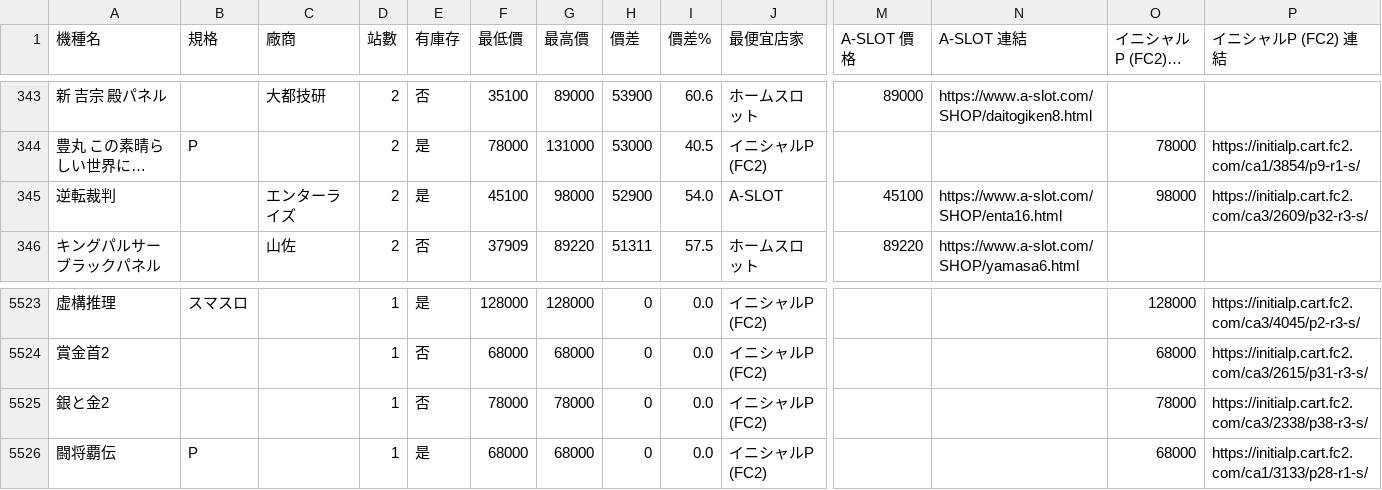
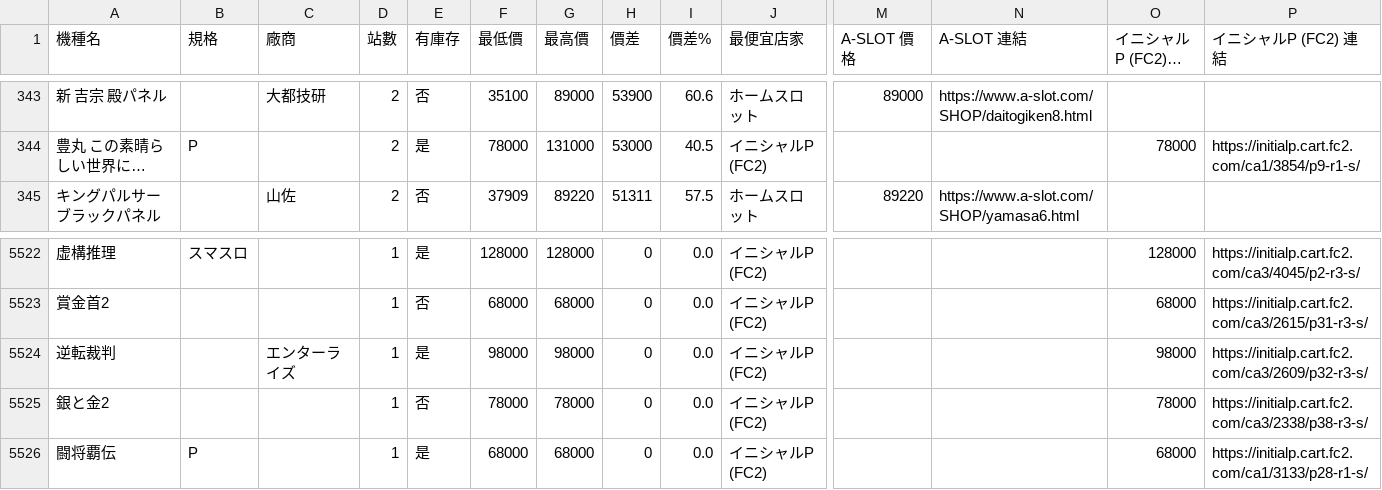
Before and after one commit to z870017/slot-price-watch, a CSV file: docs/prices.csv, drawn as a sheet; only a part is shown, gaps mark what is left out; long unchanged cells end in …; removed rows and columns are numbered as before the commit, all else as after; rows hold the shown columns only; the diff names each change by its address in the sheet, - before the commit and + after, or states it on an @@ line.

```diff
--- a/docs/prices.csv
+++ b/docs/prices.csv
-row 345: 逆転裁判 |  | エンターライズ | 2 | 是 | 45100 | 98000 | 52900 | 54.0 | A-SLOT | 45100 | https://www.a-slot.com/SHOP/enta16.html | 98000 | https://initialp.cart.fc2.com/ca3/2609/p32-r3-s/
+row 5524: 逆転裁判 |  | エンターライズ | 1 | 是 | 98000 | 98000 | 0 | 0.0 | イニシャルP (FC2) |  |  | 98000 | https://initialp.cart.fc2.com/ca3/2609/p32-r3-s/
```
Also changed, not shown: docs/summary.csv, 5 other files.
